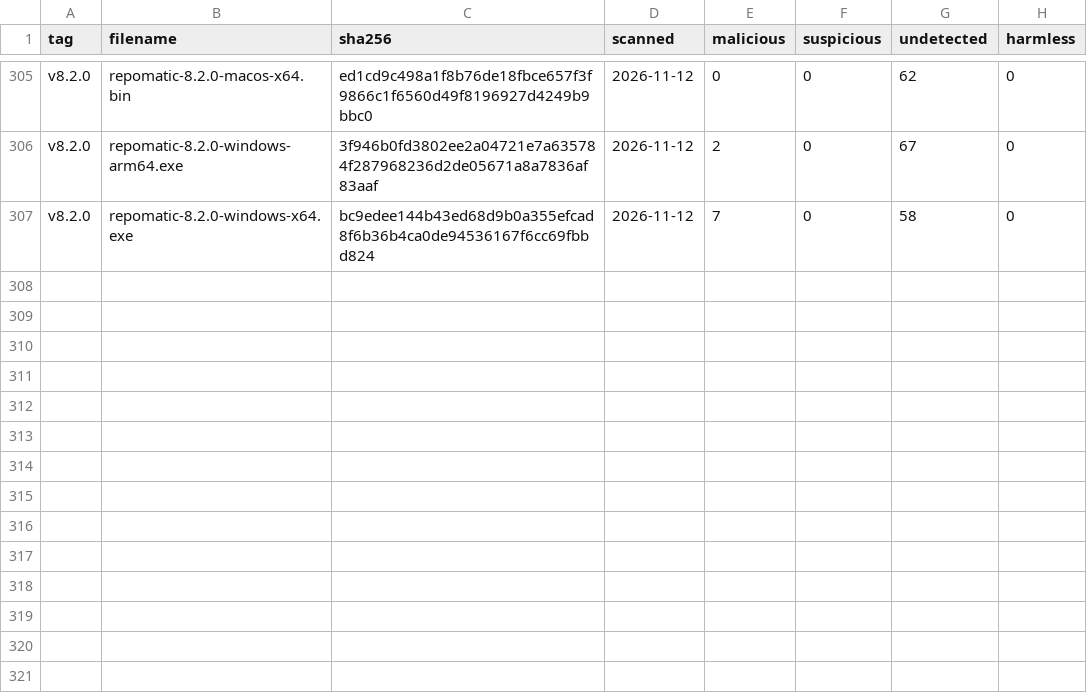
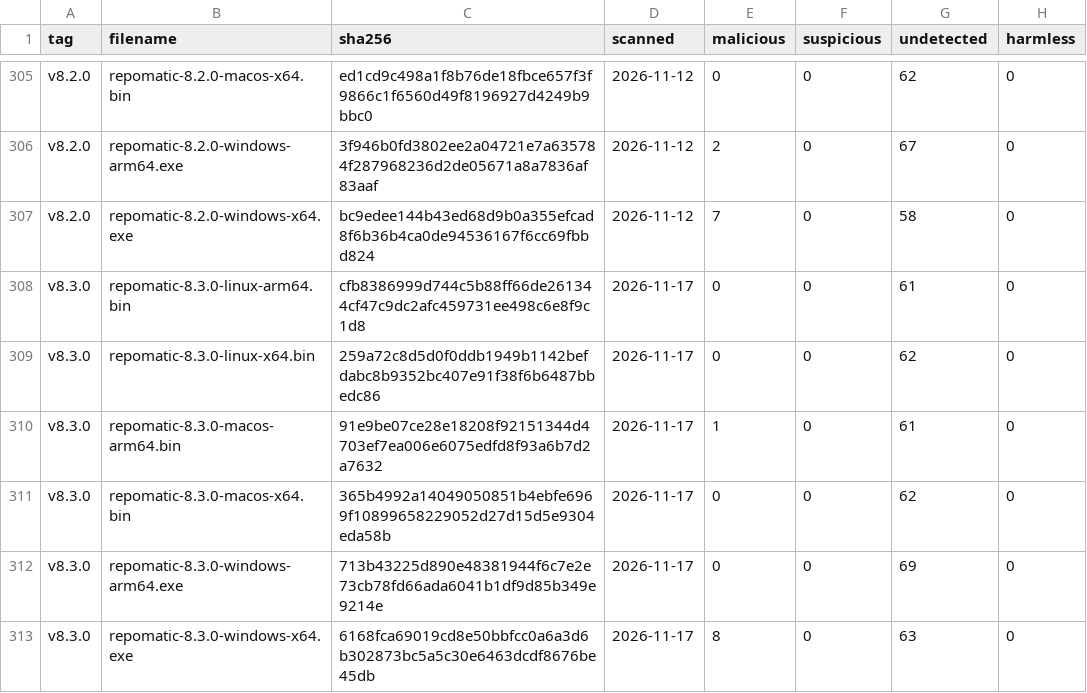
Before and after one commit to kdeldycke/repomatic, a CSV file: docs/assets/virustotal-scans.csv, drawn as a sheet; only a part is shown, gaps mark what is left out.

```diff
--- a/docs/assets/virustotal-scans.csv
+++ b/docs/assets/virustotal-scans.csv
@@ -307 +307,7 @@ v8.2.0,repomatic-8.2.0-windows-arm64.exe,3f946b0fd3802ee2a04721e7a635784f2879682
 v8.2.0,repomatic-8.2.0-windows-x64.exe,bc9edee144b43ed68d9b0a355efcad8f6b36b4ca0de94536167f6cc69fbbd824,2026-11-12,7,0,58,0
+v8.3.0,repomatic-8.3.0-linux-arm64.bin,cfb8386999d744c5b88ff66de261344cf47c9dc2afc459731ee498c6e8f9c1d8,2026-11-17,0,0,61,0
+v8.3.0,repomatic-8.3.0-linux-x64.bin,259a72c8d5d0f0ddb1949b1142befdabc8b9352bc407e91f38f6b6487bbedc86,2026-11-17,0,0,62,0
+v8.3.0,repomatic-8.3.0-macos-arm64.bin,91e9be07ce28e18208f92151344d4703ef7ea006e6075edfd8f93a6b7d2a7632,2026-11-17,1,0,61,0
+v8.3.0,repomatic-8.3.0-macos-x64.bin,365b4992a14049050851b4ebfe6969f10899658229052d27d15d5e9304eda58b,2026-11-17,0,0,62,0
+v8.3.0,repomatic-8.3.0-windows-arm64.exe,713b43225d890e48381944f6c7e2e73cb78fd66ada6041b1df9d85b349e9214e,2026-11-17,0,0,69,0
+v8.3.0,repomatic-8.3.0-windows-x64.exe,6168fca69019cd8e50bbfcc0a6a3d6b302873bc5a5c30e6463dcdf8676be45db,2026-11-17,8,0,63,0
```
Also changed, not shown: docs/assets/binaries.csv, 1 other file.
